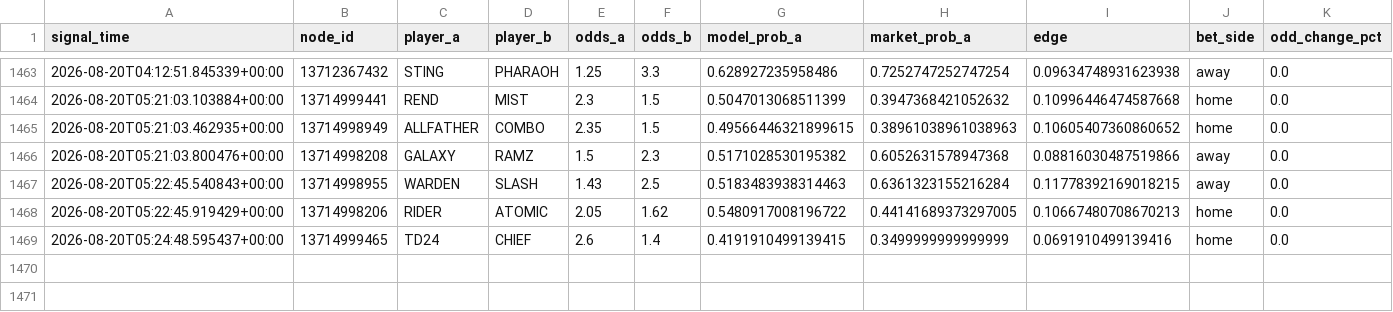
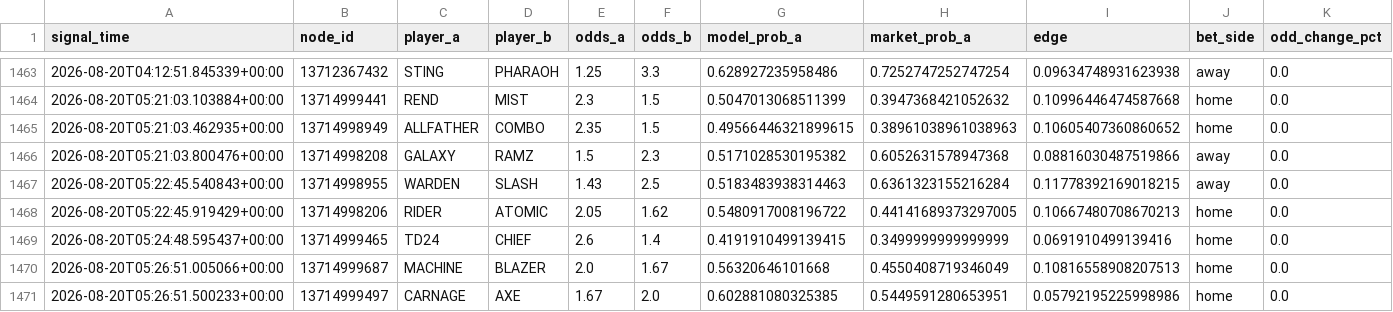
Before and after one commit to javarroba-cmd/proyecto-desde-cero, a CSV file: data/signals_log.csv, drawn as a sheet; only a part is shown, gaps mark what is left out; rows hold the shown columns only; the diff names each change by its address in the sheet, - before the commit and + after, or states it on an @@ line.

```diff
--- a/data/signals_log.csv
+++ b/data/signals_log.csv
+row 1470: 2026-08-20T05:26:51.005066+00:00 | 13714999687 | MACHINE | BLAZER | 2.0 | 1.67 | 0.56320646101668 | 0.4550408719346049 | 0.10816558908207513 | home | 0.0
+row 1471: 2026-08-20T05:26:51.500233+00:00 | 13714999497 | CARNAGE | AXE | 1.67 | 2.0 | 0.602881080325385 | 0.5449591280653951 | 0.05792195225998986 | home | 0.0
```
